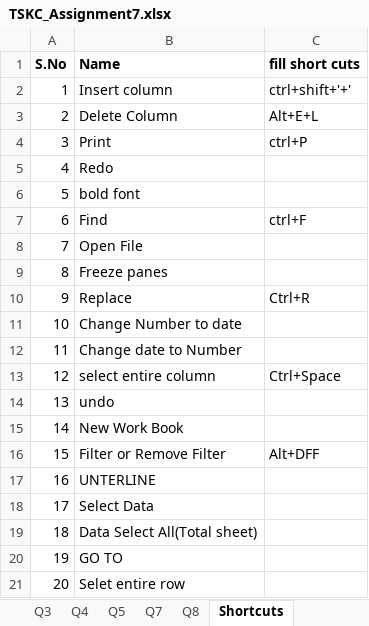
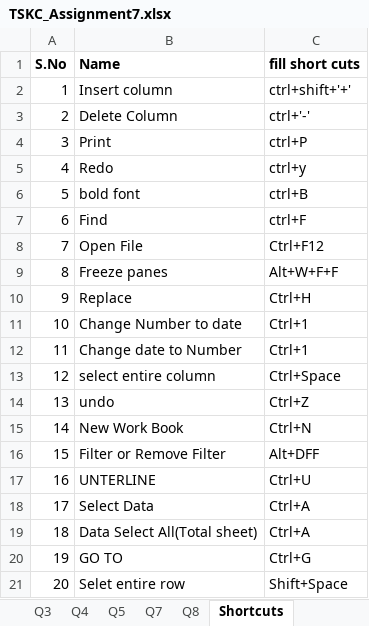
Before and after one commit to SREEESWARNIKHIL/TSKC-Assignments, an Excel workbook: TSKC_Assignment7.xlsx, sheet Shortcuts, drawn as a sheet; values as stored, in another font and other column widths than the file's, no borders; the diff names each change by its address in the sheet, - before the commit and + after, or states it on an @@ line.

Commit message:
Add files via upload

```diff
--- a/TSKC_Assignment7.xlsx (sheet Shortcuts)
+++ b/TSKC_Assignment7.xlsx (sheet Shortcuts)
-C3 (fill short cuts): Alt+E+L
+C3 (fill short cuts): ctrl+'-'
-C5 (fill short cuts): (empty)
+C5 (fill short cuts): ctrl+y
-C6 (fill short cuts): (empty)
+C6 (fill short cuts): ctrl+B
-C8 (fill short cuts): (empty)
+C8 (fill short cuts): Ctrl+F12
-C9 (fill short cuts): (empty)
+C9 (fill short cuts): Alt+W+F+F
-C10 (fill short cuts): Ctrl+R
+C10 (fill short cuts): Ctrl+H
-C11:C12 (fill short cuts): (empty)
+C11:C12 (fill short cuts): Ctrl+1
-C14 (fill short cuts): (empty)
+C14 (fill short cuts): Ctrl+Z
-C15 (fill short cuts): (empty)
+C15 (fill short cuts): Ctrl+N
-C17 (fill short cuts): (empty)
+C17 (fill short cuts): Ctrl+U
-C18:C19 (fill short cuts): (empty)
+C18:C19 (fill short cuts): Ctrl+A
-C20 (fill short cuts): (empty)
+C20 (fill short cuts): Ctrl+G
-C21 (fill short cuts): (empty)
+C21 (fill short cuts): Shift+Space
```
Also changed, not shown: sheet Q8, sheet Q7, formulas that keep their value.
